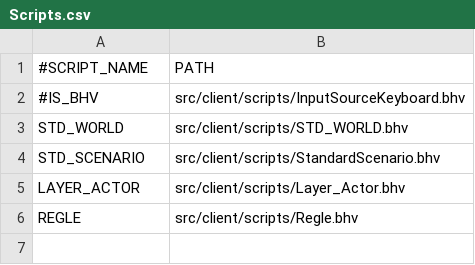
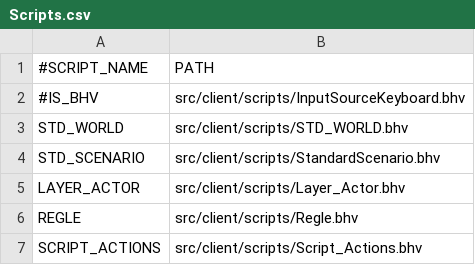
Before and after one commit to davidkha44/projet-jeu, a CSV file: src/client/tables/Scripts.csv, drawn as a sheet; the diff names each change by its address in the sheet, - before the commit and + after, or states it on an @@ line.

Commit message:
Script actions

```diff
--- a/src/client/tables/Scripts.csv
+++ b/src/client/tables/Scripts.csv
+row 7: SCRIPT_ACTIONS | src/client/scripts/Script_Actions.bhv
```
Also changed, not shown: 3 other files.
